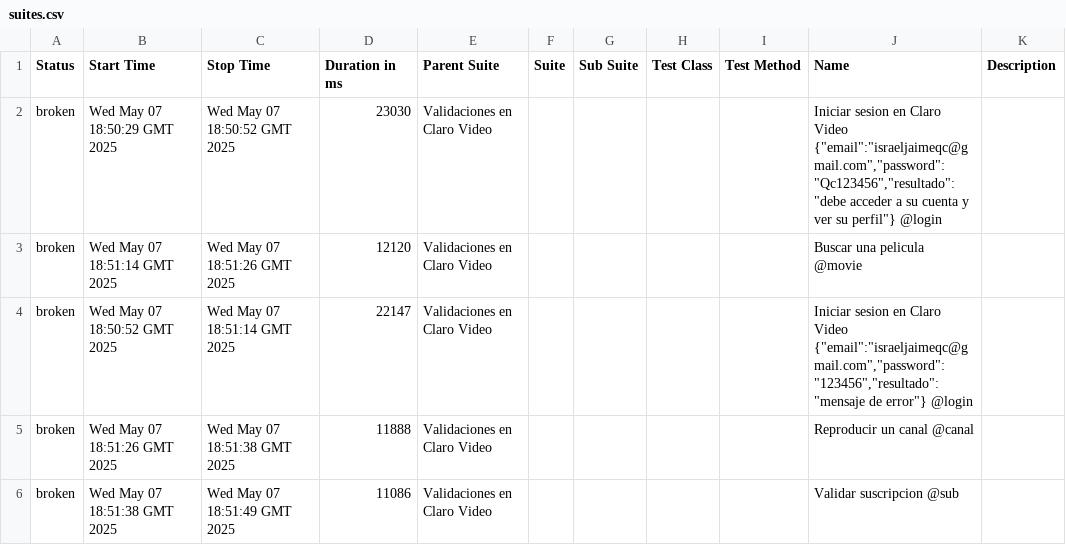
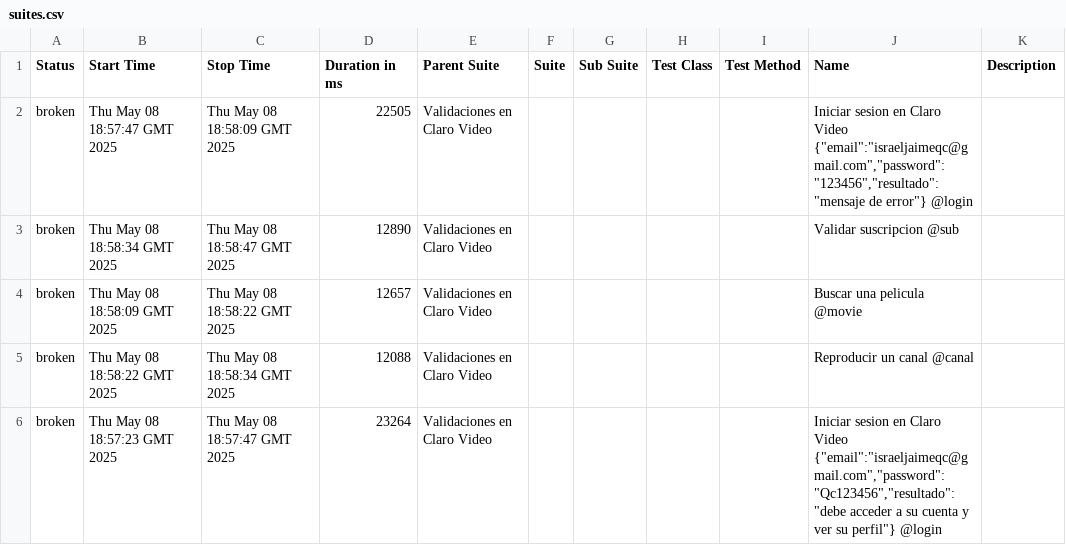
Before and after one commit to israjz23/CLAROVIDEO, a CSV file: data/suites.csv, drawn as a sheet.

```diff
--- a/data/suites.csv
+++ b/data/suites.csv
@@ -1,6 +1,6 @@
 "Status","Start Time","Stop Time","Duration in ms","Parent Suite","Suite","Sub Suite","Test Class","Test Method","Name","Description"
-"broken","Wed May 07 18:50:29 GMT 2025","Wed May 07 18:50:52 GMT 2025","23030","Validaciones en Claro Video","","","","","Iniciar sesion en Claro Video {""email"":""israeljaimeqc@gmail.com"",""password"":""Qc123456"",""resultado"":""debe acceder a su cuenta y ver su perfil""} @login",""
-"broken","Wed May 07 18:51:14 GMT 2025","Wed May 07 18:51:26 GMT 2025","12120","Validaciones en Claro Video","","","","","Buscar una pelicula @movie",""
-"broken","Wed May 07 18:50:52 GMT 2025","Wed May 07 18:51:14 GMT 2025","22147","Validaciones en Claro Video","","","","","Iniciar sesion en Claro Video {""email"":""israeljaimeqc@gmail.com"",""password"":""123456"",""resultado"":""mensaje de error""} @login",""
-"broken","Wed May 07 18:51:26 GMT 2025","Wed May 07 18:51:38 GMT 2025","11888","Validaciones en Claro Video","","","","","Reproducir un canal @canal",""
-"broken","Wed May 07 18:51:38 GMT 2025","Wed May 07 18:51:49 GMT 2025","11086","Validaciones en Claro Video","","","","","Validar suscripcion @sub",""
+"broken","Thu May 08 18:57:47 GMT 2025","Thu May 08 18:58:09 GMT 2025","22505","Validaciones en Claro Video","","","","","Iniciar sesion en Claro Video {""email"":""israeljaimeqc@gmail.com"",""password"":""123456"",""resultado"":""mensaje de error""} @login",""
+"broken","Thu May 08 18:58:34 GMT 2025","Thu May 08 18:58:47 GMT 2025","12890","Validaciones en Claro Video","","","","","Validar suscripcion @sub",""
+"broken","Thu May 08 18:58:09 GMT 2025","Thu May 08 18:58:22 GMT 2025","12657","Validaciones en Claro Video","","","","","Buscar una pelicula @movie",""
+"broken","Thu May 08 18:58:22 GMT 2025","Thu May 08 18:58:34 GMT 2025","12088","Validaciones en Claro Video","","","","","Reproducir un canal @canal",""
+"broken","Thu May 08 18:57:23 GMT 2025","Thu May 08 18:57:47 GMT 2025","23264","Validaciones en Claro Video","","","","","Iniciar sesion en Claro Video {""email"":""israeljaimeqc@gmail.com"",""password"":""Qc123456"",""resultado"":""debe acceder a su cuenta y ver su perfil""} @login",""
```
Also changed, not shown: 31 other files.
